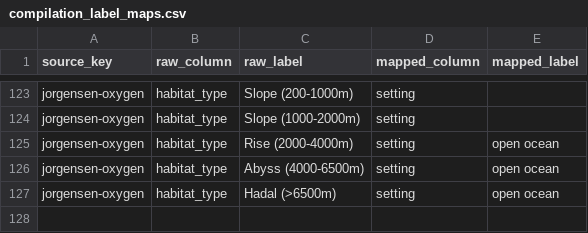
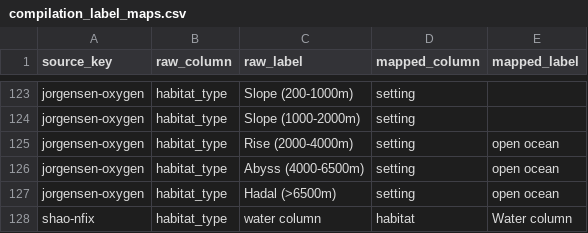
Before and after one commit to kevinqnb/coastal-crawler, a CSV file: data/compilations/compilation_label_maps.csv, drawn as a sheet; only a part is shown, gaps mark what is left out.

```diff
--- a/data/compilations/compilation_label_maps.csv
+++ b/data/compilations/compilation_label_maps.csv
@@ -127 +127,2 @@ jorgensen-oxygen,habitat_type,Abyss (4000-6500m),setting,open ocean
 jorgensen-oxygen,habitat_type,Hadal (>6500m),setting,open ocean
+shao-nfix,habitat_type,water column,habitat,Water column
```
Also changed, not shown: 5 other files.
